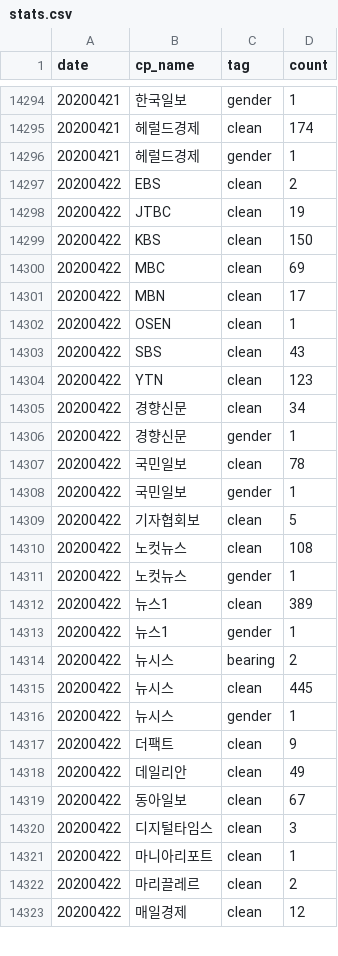
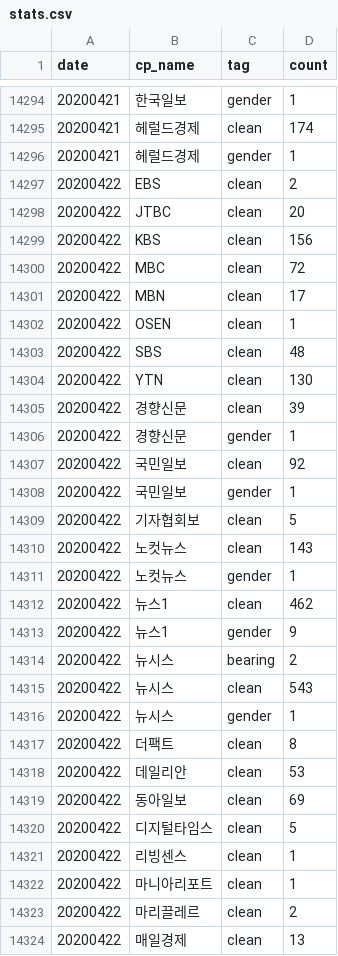
Before and after one commit to newshunter12/done-it-again, a CSV file: _data/stats.csv, drawn as a sheet; only a part is shown, gaps mark what is left out; the diff covers the shown part only.

```diff
--- a/_data/stats.csv
+++ b/_data/stats.csv
@@ -14297,27 +14297,28 @@ date,cp_name,tag,count
 20200422,EBS,clean,2
-20200422,JTBC,clean,19
-20200422,KBS,clean,150
-20200422,MBC,clean,69
+20200422,JTBC,clean,20
+20200422,KBS,clean,156
+20200422,MBC,clean,72
 20200422,MBN,clean,17
 20200422,OSEN,clean,1
-20200422,SBS,clean,43
-20200422,YTN,clean,123
-20200422,경향신문,clean,34
+20200422,SBS,clean,48
+20200422,YTN,clean,130
+20200422,경향신문,clean,39
 20200422,경향신문,gender,1
-20200422,국민일보,clean,78
+20200422,국민일보,clean,92
 20200422,국민일보,gender,1
 20200422,기자협회보,clean,5
-20200422,노컷뉴스,clean,108
+20200422,노컷뉴스,clean,143
 20200422,노컷뉴스,gender,1
-20200422,뉴스1,clean,389
-20200422,뉴스1,gender,1
+20200422,뉴스1,clean,462
+20200422,뉴스1,gender,9
 20200422,뉴시스,bearing,2
-20200422,뉴시스,clean,445
+20200422,뉴시스,clean,543
 20200422,뉴시스,gender,1
-20200422,더팩트,clean,9
-20200422,데일리안,clean,49
-20200422,동아일보,clean,67
-20200422,디지털타임스,clean,3
+20200422,더팩트,clean,8
+20200422,데일리안,clean,53
+20200422,동아일보,clean,69
+20200422,디지털타임스,clean,5
+20200422,리빙센스,clean,1
 20200422,마니아리포트,clean,1
 20200422,마리끌레르,clean,2
-20200422,매일경제,clean,12
+20200422,매일경제,clean,13
```
Also changed, not shown: 1 added row and 26 edited cells elsewhere in this file, _data/stats_best_cps.csv, _data/stats_daily.csv, 2 other files.
